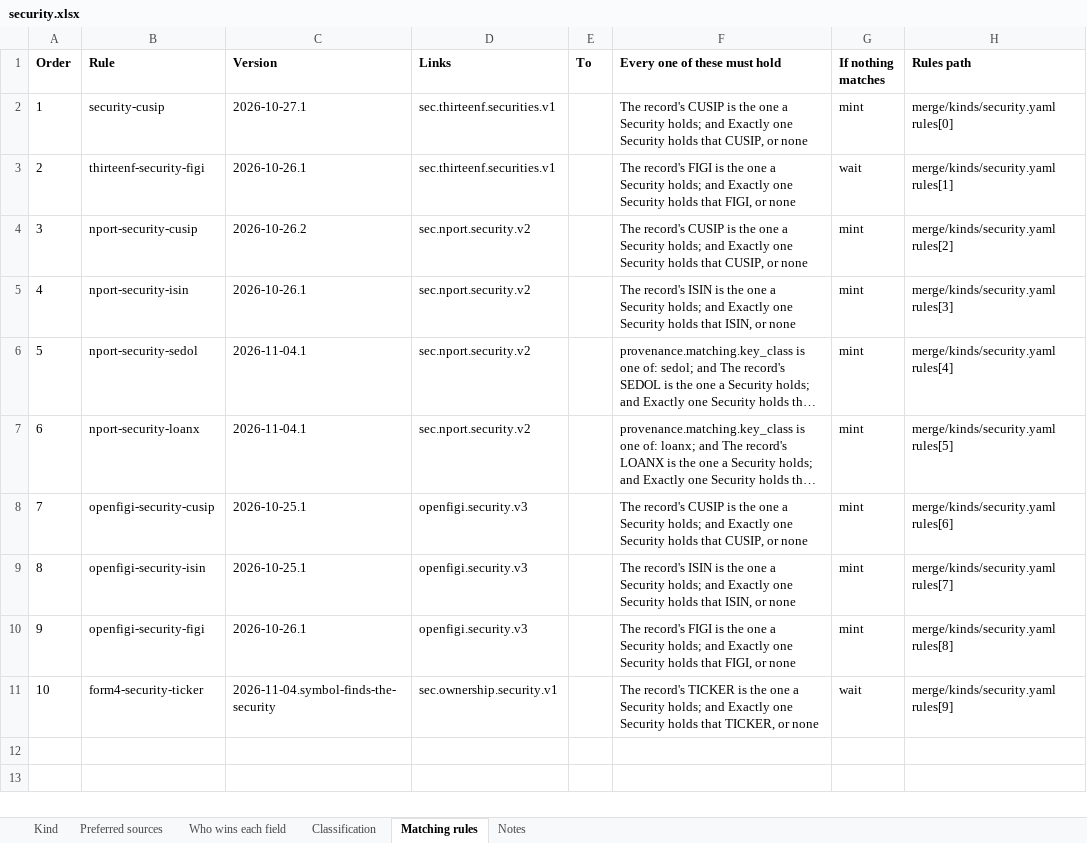
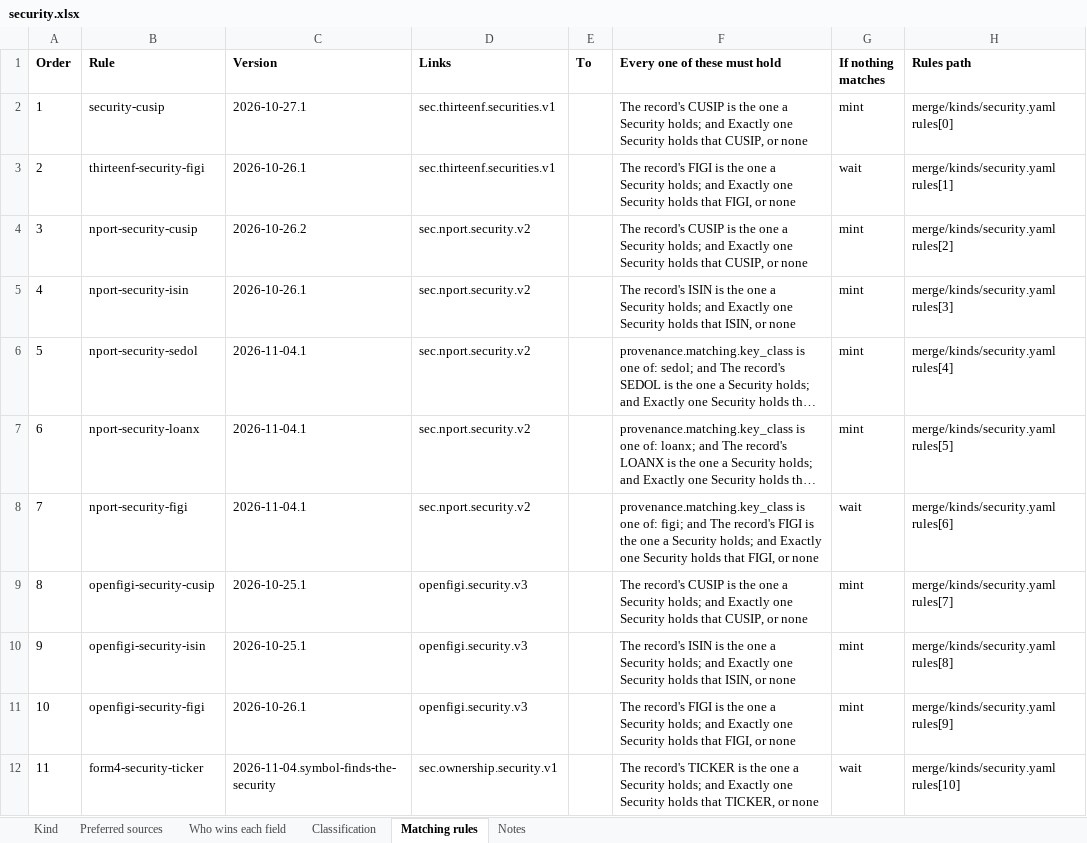
Before and after one commit to paulananth/edgartools-platform, an Excel workbook: rules/merge/kinds/security.xlsx, sheet Matching rules, drawn as a sheet; long unchanged cells end in …; values as stored, in another font and other column widths than the file's, no borders; addresses are those after the commit; the diff names each change by its address in the sheet, - before the commit and + after, or states it on an @@ line.

```diff
--- a/rules/merge/kinds/security.xlsx (sheet Matching rules)
+++ b/rules/merge/kinds/security.xlsx (sheet Matching rules)
+row 8: 7 | nport-security-figi | 2026-11-04.1 | sec.nport.security.v2 |  | provenance.matching.key_class is one of: figi; and The record's FIGI is the one a Security holds; and Exactly one Security holds that FIGI, or none | wait | merge/kinds/security.yaml rules[6]
@@ column A (Order) renumbered from row 9 down @@
-H9 (Rules path): merge/kinds/security.yaml rules[6]
+H9 (Rules path): merge/kinds/security.yaml rules[7]
-H10 (Rules path): merge/kinds/security.yaml rules[7]
+H10 (Rules path): merge/kinds/security.yaml rules[8]
-H11 (Rules path): merge/kinds/security.yaml rules[8]
+H11 (Rules path): merge/kinds/security.yaml rules[9]
-H12 (Rules path): merge/kinds/security.yaml rules[9]
+H12 (Rules path): merge/kinds/security.yaml rules[10]
```
Also changed, not shown: rules/sources/sec.nport.security/MAPPING.xlsx, 16 other files.
